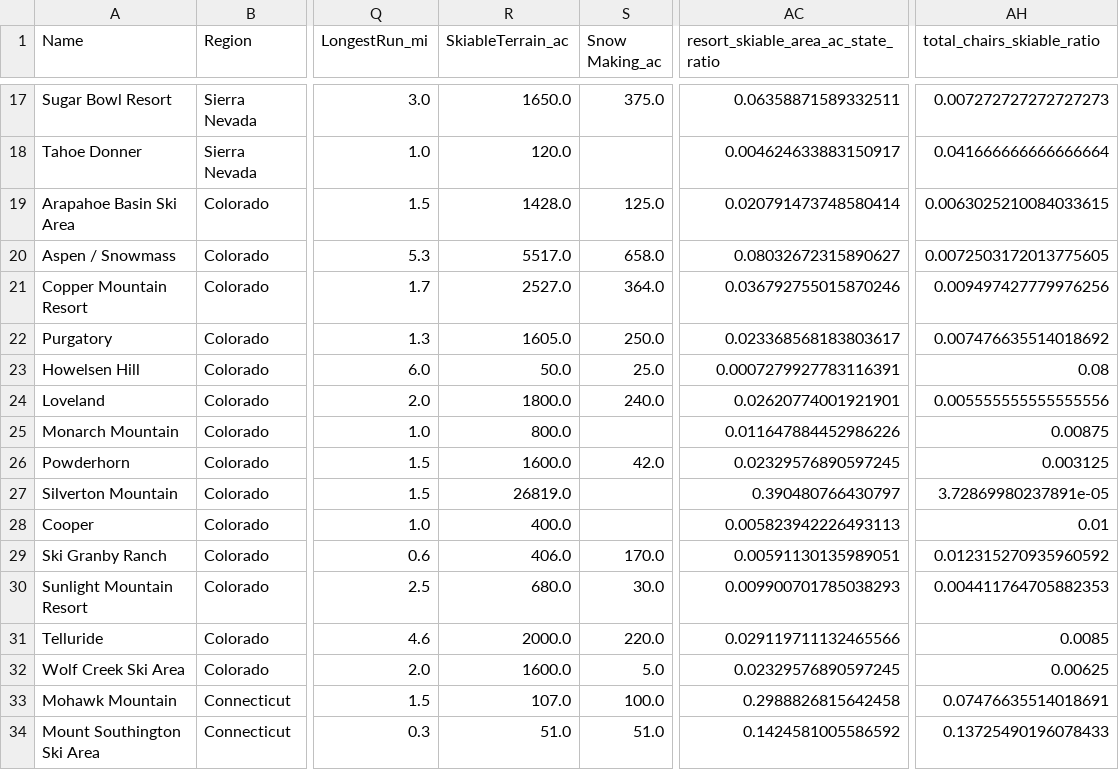
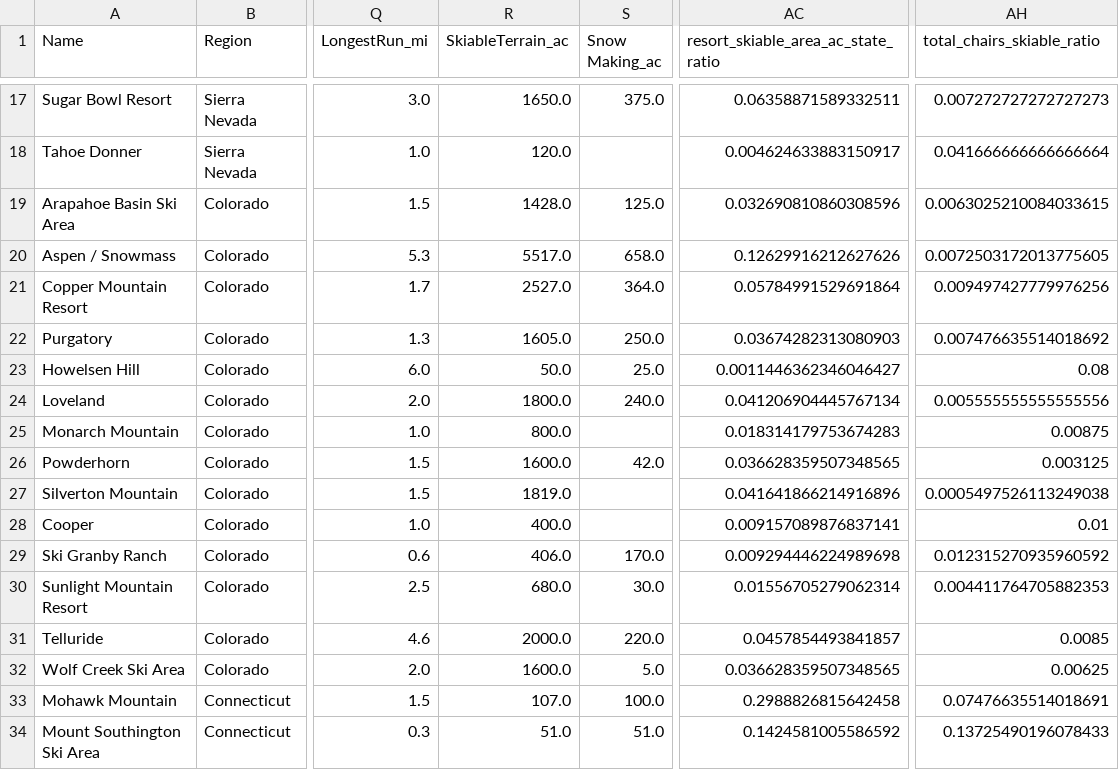
Before and after one commit to shubhamnjain23/DataScienceGuidedCapstone, a CSV file: Step Three - Exploratory Data Analysis/ski_data_step3_features.csv, drawn as a sheet; only a part is shown, gaps mark what is left out; the diff names each change by its address in the sheet, - before the commit and + after, or states it on an @@ line.

```diff
--- a/Step Three - Exploratory Data Analysis/ski_data_step3_features.csv
+++ b/Step Three - Exploratory Data Analysis/ski_data_step3_features.csv
-AC19: 0.020791473748580414
+AC19: 0.032690810860308596
-AC20: 0.08032672315890627
+AC20: 0.12629916212627626
-AC21: 0.036792755015870246
+AC21: 0.05784991529691864
-AC22: 0.023368568183803617
+AC22: 0.03674282313080903
-AC23: 0.0007279927783116391
+AC23: 0.0011446362346046427
-AC24: 0.02620774001921901
+AC24: 0.041206904445767134
-AC25: 0.011647884452986226
+AC25: 0.018314179753674283
-AC26: 0.02329576890597245
+AC26: 0.036628359507348565
-R27 (SkiableTerrain_ac): 26819.0
+R27 (SkiableTerrain_ac): 1819.0
-AC27: 0.390480766430797
+AC27: 0.041641866214916896
-AH27 (total_chairs_skiable_ratio): 3.72869980237891e-05
+AH27 (total_chairs_skiable_ratio): 0.0005497526113249038
-AC28: 0.005823942226493113
+AC28: 0.009157089876837141
-AC29: 0.00591130135989051
+AC29: 0.009294446224989698
-AC30: 0.009900701785038293
+AC30: 0.01556705279062314
-AC31: 0.029119711132465566
+AC31: 0.0457854493841857
-AC32: 0.02329576890597245
+AC32: 0.036628359507348565
```
Also changed, not shown: 1 other file.
